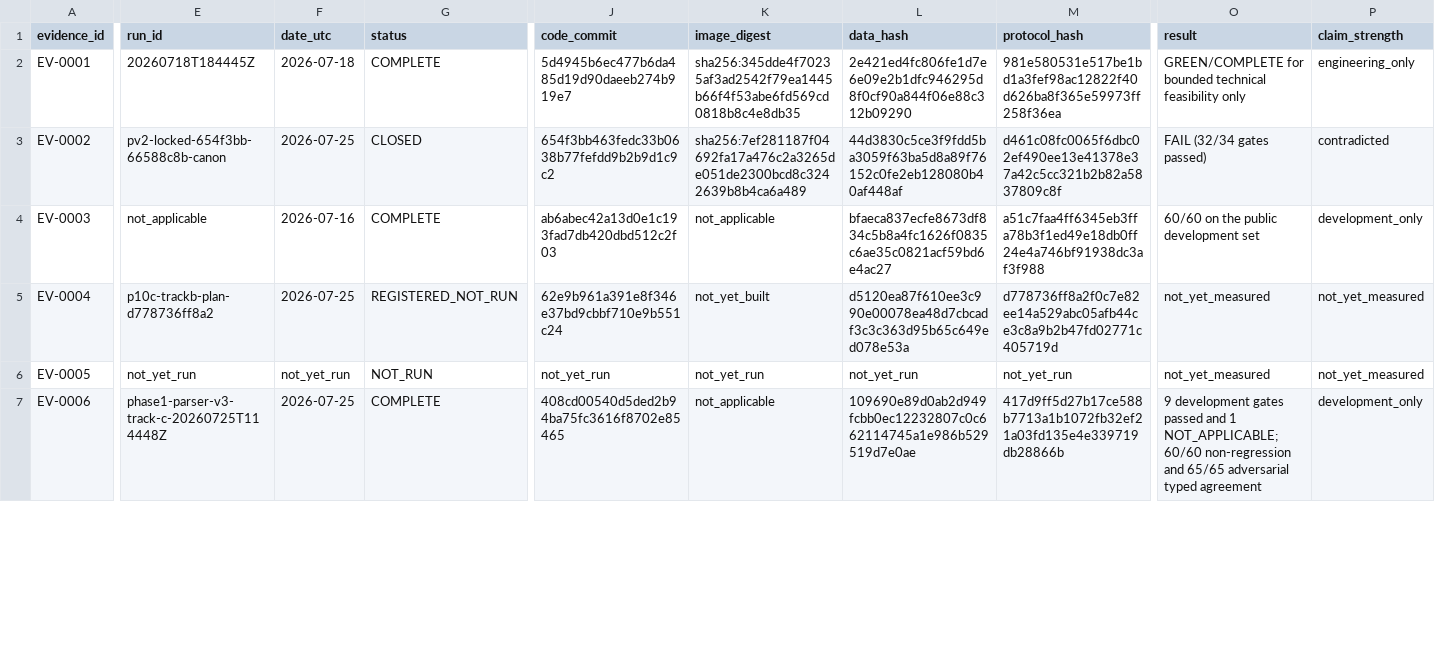
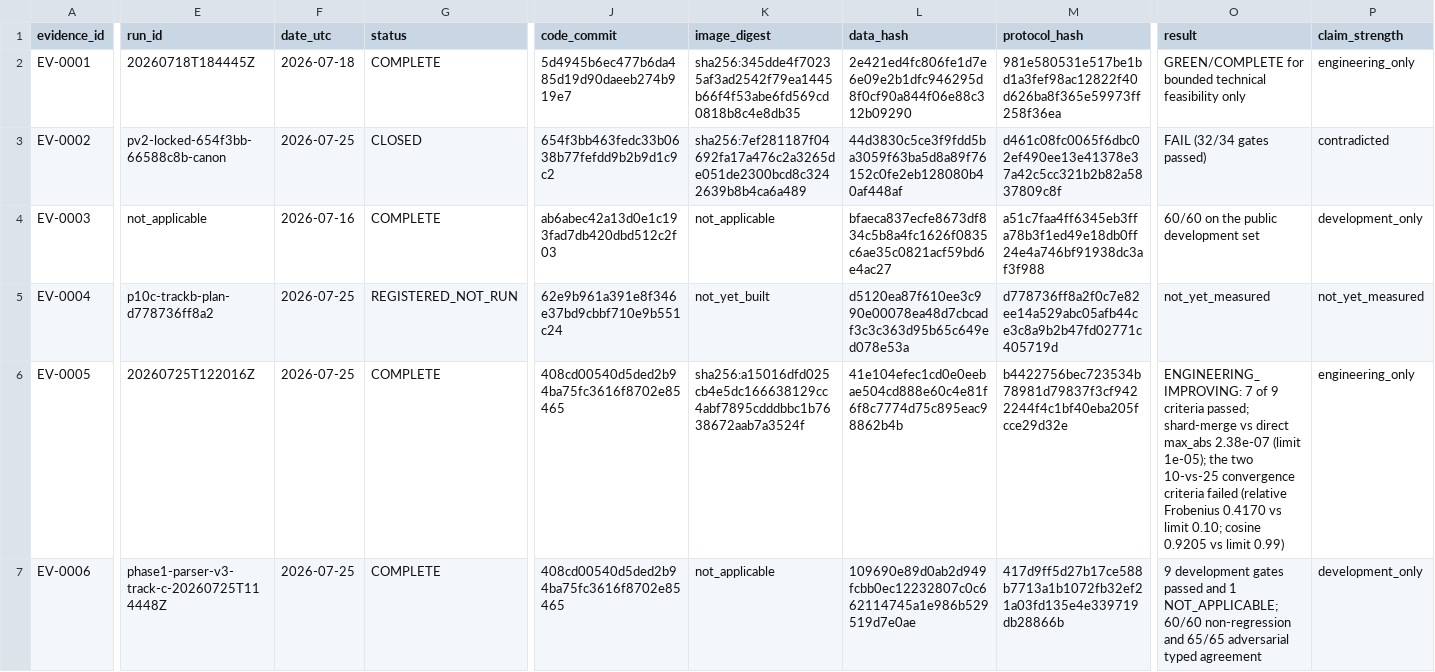
Before and after one commit to Alanjiao1988/J-space-observation, a CSV file: paper/evidence_ledger.csv, drawn as a sheet; only a part is shown, gaps mark what is left out; the diff covers the shown part only; the diff names each change by its address in the sheet, - before the commit and + after, or states it on an @@ line.

```diff
--- a/paper/evidence_ledger.csv
+++ b/paper/evidence_ledger.csv
-E6 (run_id): not_yet_run
+E6 (run_id): 20260725T122016Z
-F6 (date_utc): not_yet_run
+F6 (date_utc): 2026-07-25
-G6 (status): NOT_RUN
+G6 (status): COMPLETE
-J6 (code_commit): not_yet_run
+J6 (code_commit): 408cd00540d5ded2b94ba75fc3616f8702e85465
-K6 (image_digest): not_yet_run
+K6 (image_digest): sha256:a15016dfd025cb4e5dc166638129cc4abf7895cdddbbc1b7638672aab7a3524f
-L6 (data_hash): not_yet_run
+L6 (data_hash): 41e104efec1cd0e0eebae504cd888e60c4e81f6f8c7774d75c895eac98862b4b
-M6 (protocol_hash): not_yet_run
+M6 (protocol_hash): b4422756bec723534b78981d79837f3cf9422244f4c1bf40eba205fcce29d32e
-O6 (result): not_yet_measured
+O6 (result): ENGINEERING_IMPROVING: 7 of 9 criteria passed; shard-merge vs direct max_abs 2.38e-07 (limit 1e-05); the two 10-vs-25 convergence criteria failed (relative Frobenius 0.4170 vs limit 0.10; cosine 0.9205 vs limit 0.99)
-P6 (claim_strength): not_yet_measured
+P6 (claim_strength): engineering_only
```
Also changed, not shown: 14 edited cells elsewhere in this file, paper/artifact_index.csv, paper/figure_registry.csv, 19 other files.
